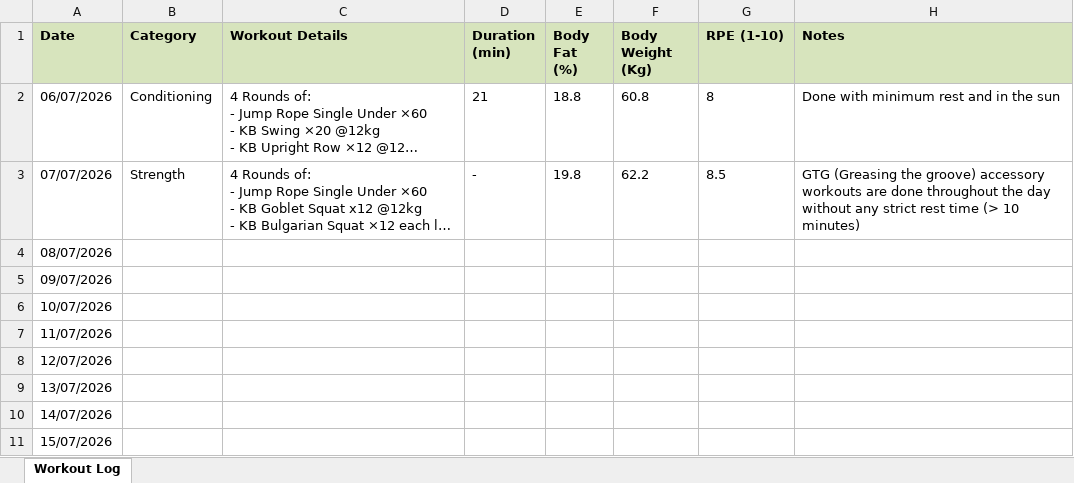
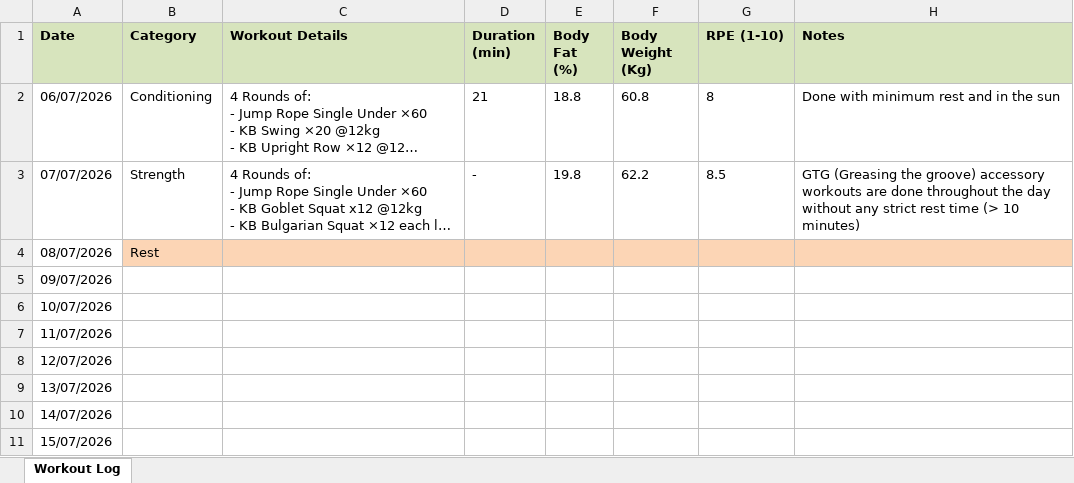
Before and after one commit to vaujan/my-obsidian, an Excel workbook: areas/Workout log.xlsx, sheet Workout Log, drawn as a sheet; only a part is shown; long unchanged cells end in …; values as stored, in another font and other column widths than the file's, no borders; table styles not drawn; the diff names each change by its address in the sheet, - before the commit and + after, or states it on an @@ line.

```diff
--- a/areas/Workout log.xlsx (sheet Workout Log)
+++ b/areas/Workout log.xlsx (sheet Workout Log)
-B4 (Category): (empty)
+B4 (Category): Rest
-B4:H4 fill: none
+B4:H4 fill: #FCD5B5
```
Also changed, not shown: 9 other files.
